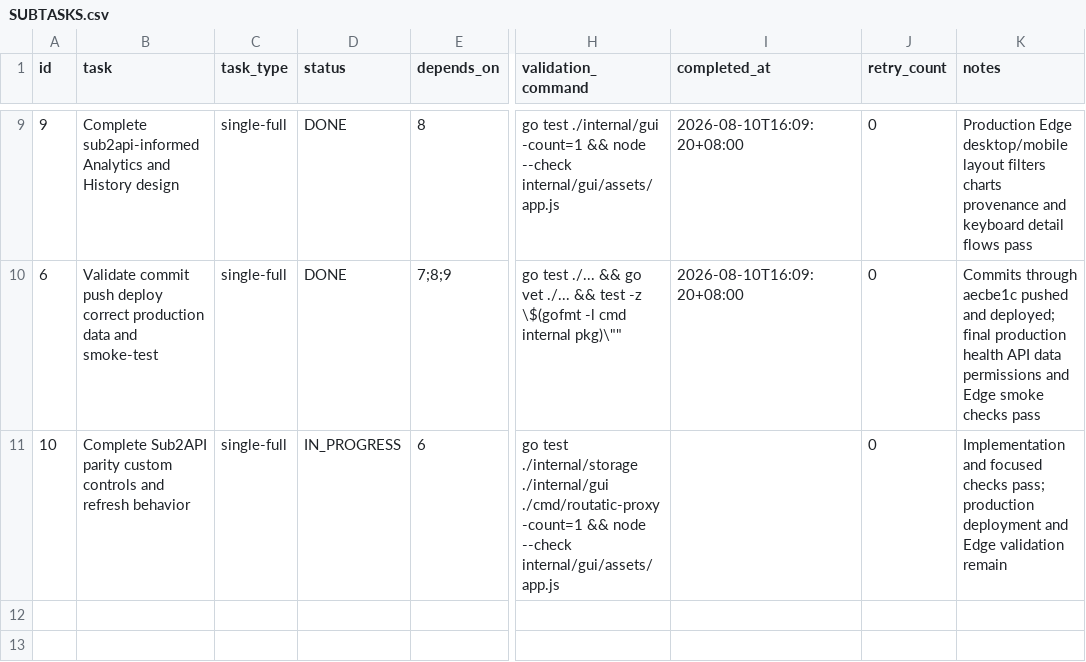
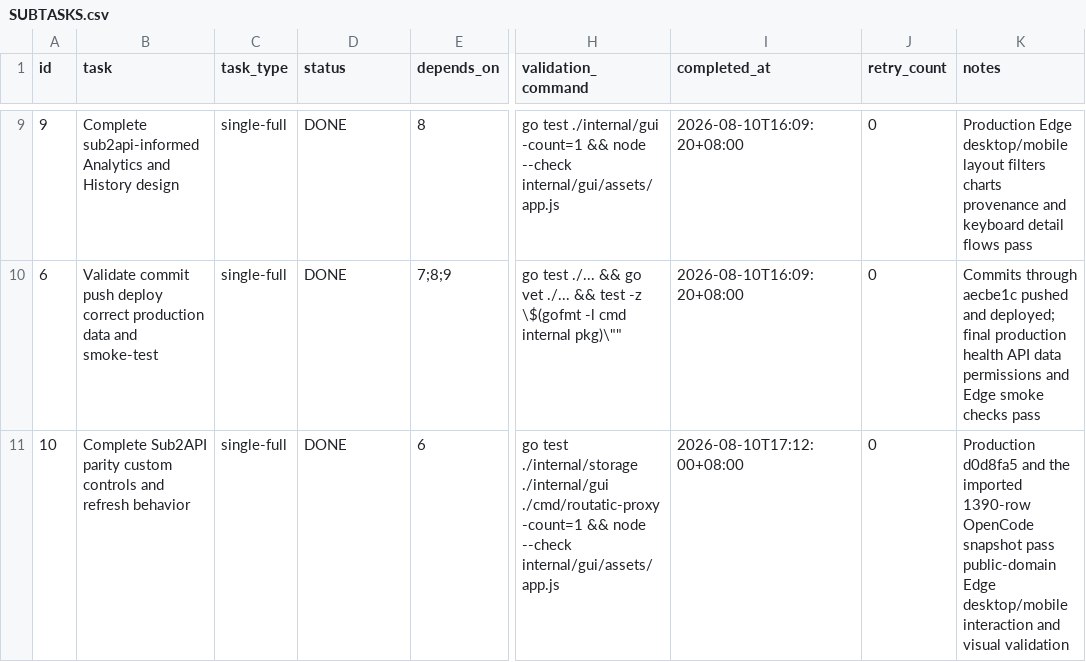
Before and after one commit to goodnightzsj/oc-go-cc, a CSV file: .codex-tasks/20260808-finish-claude-work/SUBTASKS.csv, drawn as a sheet; only a part is shown, gaps mark what is left out; the diff names each change by its address in the sheet, - before the commit and + after, or states it on an @@ line.

```diff
--- a/.codex-tasks/20260808-finish-claude-work/SUBTASKS.csv
+++ b/.codex-tasks/20260808-finish-claude-work/SUBTASKS.csv
-D11 (status): IN_PROGRESS
+D11 (status): DONE
-I11 (completed_at): (empty)
+I11 (completed_at): 2026-08-10T17:12:00+08:00
-K11 (notes): Implementation and focused checks pass; production deployment and Edge validation remain
+K11 (notes): Production d0d8fa5 and the imported 1390-row OpenCode snapshot pass public-domain Edge desktop/mobile interaction and visual validation
```
Also changed, not shown: .codex-tasks/20260808-finish-claude-work/tasks/sub2api-parity/TODO.csv, 3 other files.
